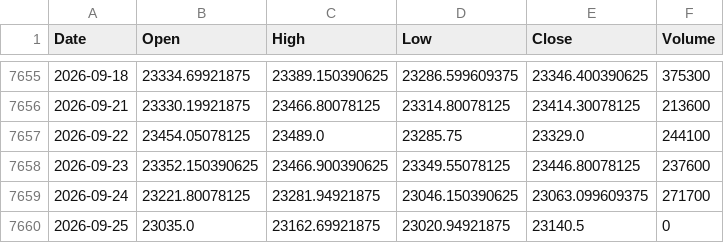
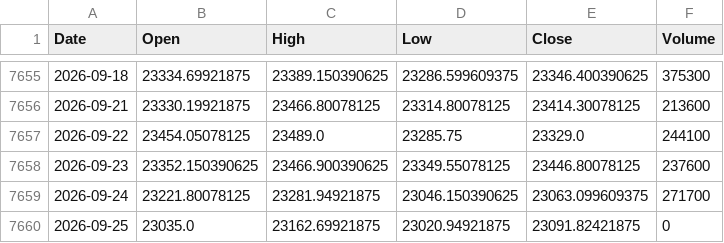
Before and after one commit to QuimEsc/ProvesInicials, a CSV file: dades_historiques/^NSEI.csv, drawn as a sheet; only a part is shown, gaps mark what is left out.

```diff
--- a/dades_historiques/^NSEI.csv
+++ b/dades_historiques/^NSEI.csv
@@ -7659,2 +7659,2 @@ Date,Open,High,Low,Close,Volume
 2026-09-24,23221.80078125,23281.94921875,23046.150390625,23063.099609375,271700
-2026-09-25,23035.0,23162.69921875,23020.94921875,23140.5,0
+2026-09-25,23035.0,23162.69921875,23020.94921875,23091.82421875,0
```
Also changed, not shown: dades_historiques/ACWI.csv, dades_historiques/FLXK.L.csv, 45 other files.
